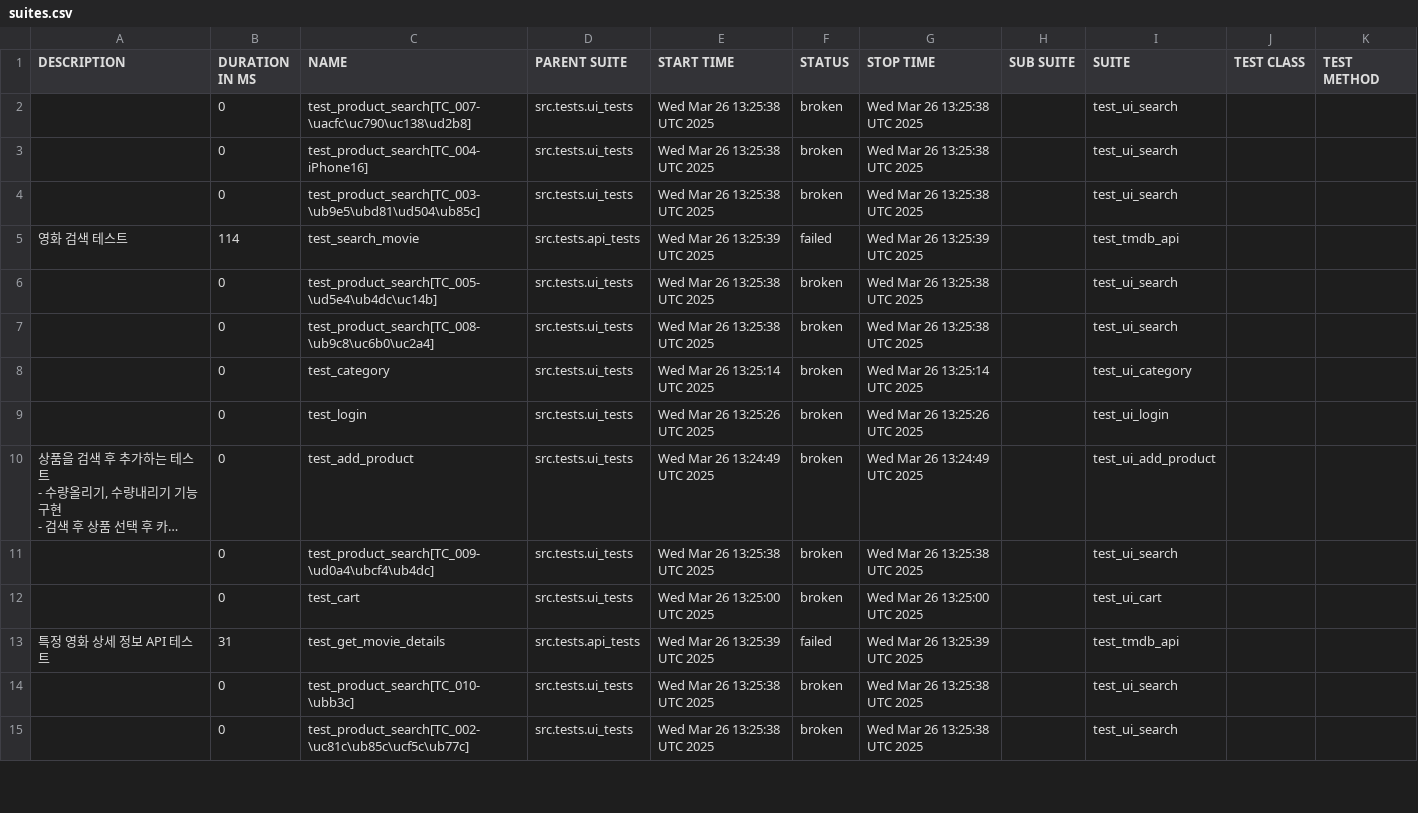
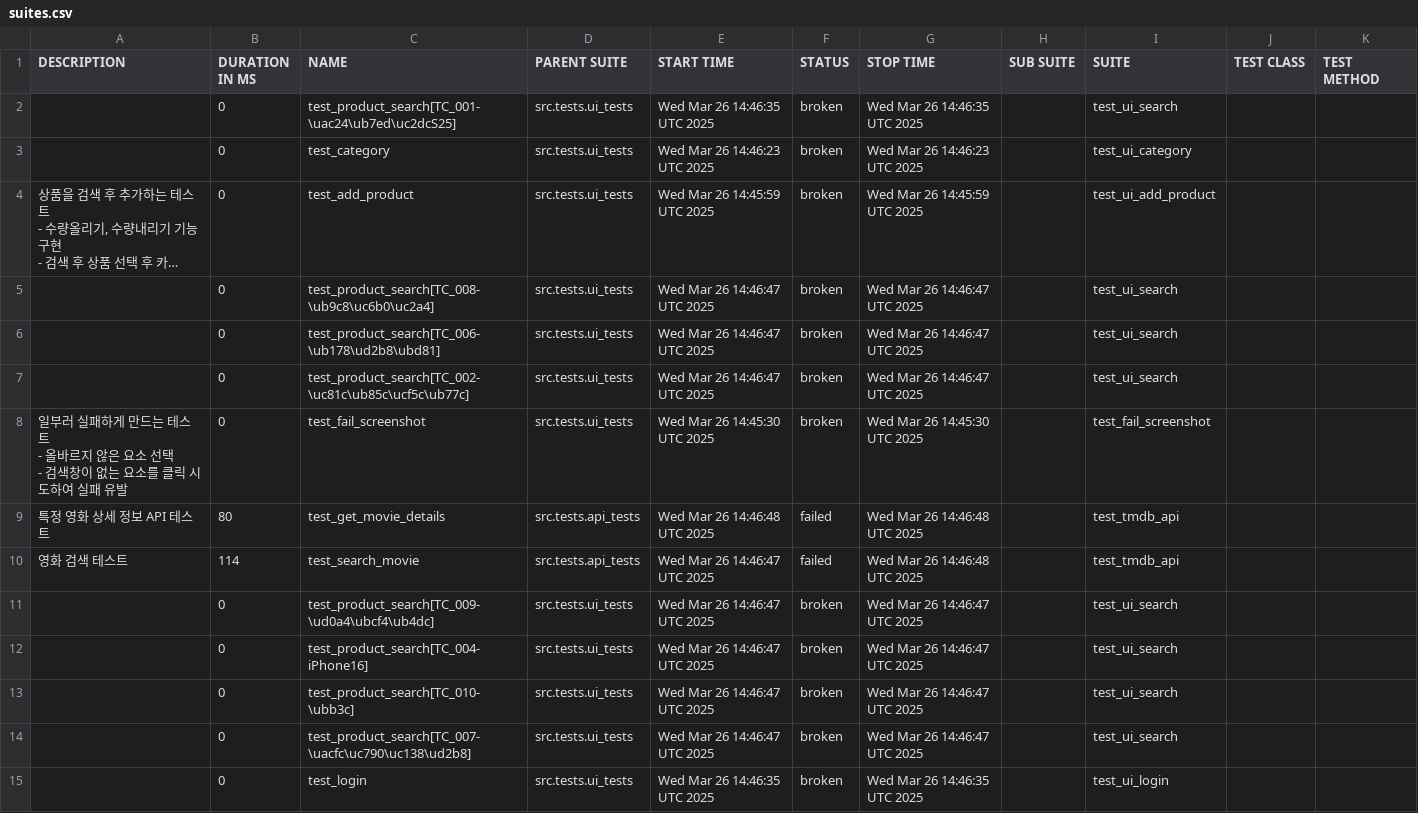
Before and after one commit to yoplekiller/QATEST, a CSV file: allure-report/data/suites.csv, drawn as a sheet; only a part is shown; long unchanged cells end in …; removed rows and columns are numbered as before the commit, all else as after; ↵ is a line break in a cell; the diff covers the shown part only; the diff names each change by its address in the sheet, - before the commit and + after, or states it on an @@ line.

```diff
--- a/allure-report/data/suites.csv
+++ b/allure-report/data/suites.csv
-row 2:  | 0 | test_product_search[TC_007-\uacfc\uc790\uc138\ud2b8] | src.tests.ui_tests | Wed Mar 26 13:25:38 UTC 2025 | broken | Wed Mar 26 13:25:38 UTC 2025 |  | test_ui_search
-row 3:  | 0 | test_product_search[TC_004-iPhone16] | src.tests.ui_tests | Wed Mar 26 13:25:38 UTC 2025 | broken | Wed Mar 26 13:25:38 UTC 2025 |  | test_ui_search
-row 4:  | 0 | test_product_search[TC_003-\ub9e5\ubd81\ud504\ub85c] | src.tests.ui_tests | Wed Mar 26 13:25:38 UTC 2025 | broken | Wed Mar 26 13:25:38 UTC 2025 |  | test_ui_search
-row 5: 영화 검색 테스트 | 114 | test_search_movie | src.tests.api_tests | Wed Mar 26 13:25:39 UTC 2025 | failed | Wed Mar 26 13:25:39 UTC 2025 |  | test_tmdb_api
-C2 (NAME): test_product_search[TC_005-\ud5e4\ub4dc\uc14b]
+C2 (NAME): test_product_search[TC_001-\uac24\ub7ed\uc2dcS25]
-E2 (START TIME): Wed Mar 26 13:25:38 UTC 2025
+E2 (START TIME): Wed Mar 26 14:46:35 UTC 2025
-G2 (STOP TIME): Wed Mar 26 13:25:38 UTC 2025
+G2 (STOP TIME): Wed Mar 26 14:46:35 UTC 2025
-row 7:  | 0 | test_product_search[TC_008-\ub9c8\uc6b0\uc2a4] | src.tests.ui_tests | Wed Mar 26 13:25:38 UTC 2025 | broken | Wed Mar 26 13:25:38 UTC 2025 |  | test_ui_search
-E3 (START TIME): Wed Mar 26 13:25:14 UTC 2025
+E3 (START TIME): Wed Mar 26 14:46:23 UTC 2025
-G3 (STOP TIME): Wed Mar 26 13:25:14 UTC 2025
+G3 (STOP TIME): Wed Mar 26 14:46:23 UTC 2025
-row 9:  | 0 | test_login | src.tests.ui_tests | Wed Mar 26 13:25:26 UTC 2025 | broken | Wed Mar 26 13:25:26 UTC 2025 |  | test_ui_login
-E4 (START TIME): Wed Mar 26 13:24:49 UTC 2025
+E4 (START TIME): Wed Mar 26 14:45:59 UTC 2025
-G4 (STOP TIME): Wed Mar 26 13:24:49 UTC 2025
+G4 (STOP TIME): Wed Mar 26 14:45:59 UTC 2025
-C5 (NAME): test_product_search[TC_009-\ud0a4\ubcf4\ub4dc]
+C5 (NAME): test_product_search[TC_008-\ub9c8\uc6b0\uc2a4]
-E5 (START TIME): Wed Mar 26 13:25:38 UTC 2025
+E5 (START TIME): Wed Mar 26 14:46:47 UTC 2025
-G5 (STOP TIME): Wed Mar 26 13:25:38 UTC 2025
+G5 (STOP TIME): Wed Mar 26 14:46:47 UTC 2025
-C6 (NAME): test_cart
+C6 (NAME): test_product_search[TC_006-\ub178\ud2b8\ubd81]
-E6 (START TIME): Wed Mar 26 13:25:00 UTC 2025
+E6 (START TIME): Wed Mar 26 14:46:47 UTC 2025
-G6 (STOP TIME): Wed Mar 26 13:25:00 UTC 2025
+G6 (STOP TIME): Wed Mar 26 14:46:47 UTC 2025
-I6 (SUITE): test_ui_cart
+I6 (SUITE): test_ui_search
+row 7:  | 0 | test_product_search[TC_002-\uc81c\ub85c\ucf5c\ub77c] | src.tests.ui_tests | Wed Mar 26 14:46:47 UTC 2025 | broken | Wed Mar 26 14:46:47 UTC 2025 |  | test_ui_search
+row 8: 일부러 실패하게 만드는 테스트 ↵ - 올바르지 않은 요소 선택 ↵ - 검색창이 없는 요소를 클릭 시도하여 실패 유발 | 0 | test_fail_screenshot | src.tests.ui_tests | Wed Mar 26 14:45:30 UTC 2025 | broken | Wed Mar 26 14:45:30 UTC 2025 |  | test_fail_screenshot
-B9 (DURATION IN MS): 31
+B9 (DURATION IN MS): 80
-E9 (START TIME): Wed Mar 26 13:25:39 UTC 2025
+E9 (START TIME): Wed Mar 26 14:46:48 UTC 2025
-G9 (STOP TIME): Wed Mar 26 13:25:39 UTC 2025
+G9 (STOP TIME): Wed Mar 26 14:46:48 UTC 2025
+row 10: 영화 검색 테스트 | 114 | test_search_movie | src.tests.api_tests | Wed Mar 26 14:46:47 UTC 2025 | failed | Wed Mar 26 14:46:48 UTC 2025 |  | test_tmdb_api
+row 11:  | 0 | test_product_search[TC_009-\ud0a4\ubcf4\ub4dc] | src.tests.ui_tests | Wed Mar 26 14:46:47 UTC 2025 | broken | Wed Mar 26 14:46:47 UTC 2025 |  | test_ui_search
+row 12:  | 0 | test_product_search[TC_004-iPhone16] | src.tests.ui_tests | Wed Mar 26 14:46:47 UTC 2025 | broken | Wed Mar 26 14:46:47 UTC 2025 |  | test_ui_search
-E13:E14 (START TIME): Wed Mar 26 13:25:38 UTC 2025
+E13:E14 (START TIME): Wed Mar 26 14:46:47 UTC 2025
-G13:G14 (STOP TIME): Wed Mar 26 13:25:38 UTC 2025
+G13:G14 (STOP TIME): Wed Mar 26 14:46:47 UTC 2025
-C14 (NAME): test_product_search[TC_002-\uc81c\ub85c\ucf5c\ub77c]
+C14 (NAME): test_product_search[TC_007-\uacfc\uc790\uc138\ud2b8]
+row 15:  | 0 | test_login | src.tests.ui_tests | Wed Mar 26 14:46:35 UTC 2025 | broken | Wed Mar 26 14:46:35 UTC 2025 |  | test_ui_login
```
Also changed, not shown: 1 added row, 1 removed row and 6 edited cells elsewhere in this file, allure-report/data/behaviors.csv, 57 other files.
